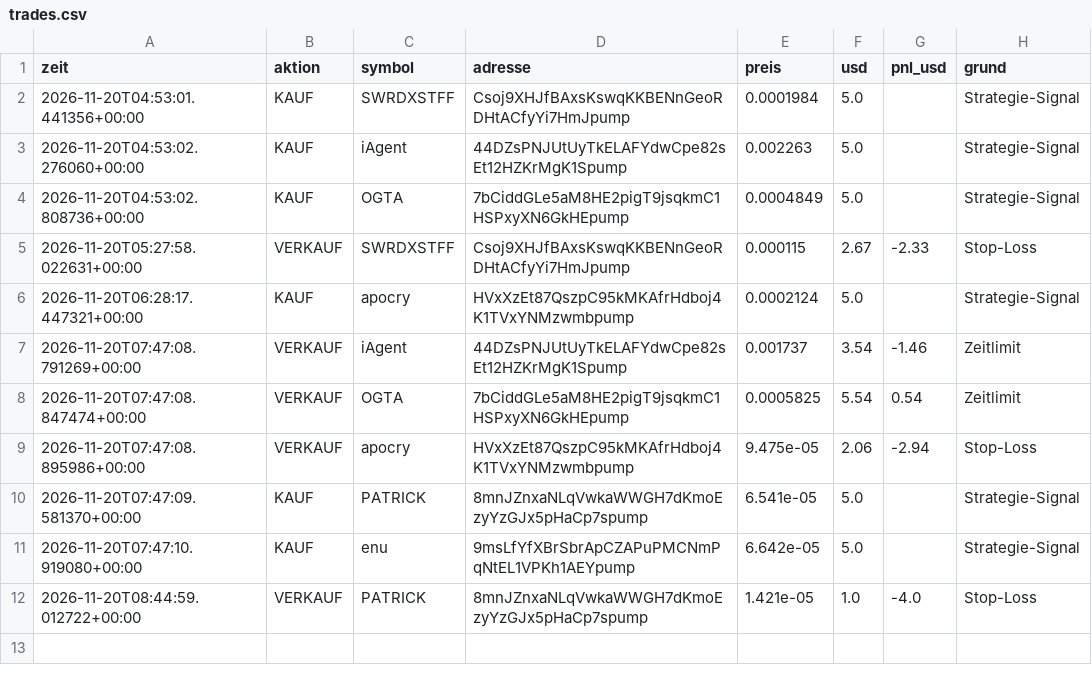
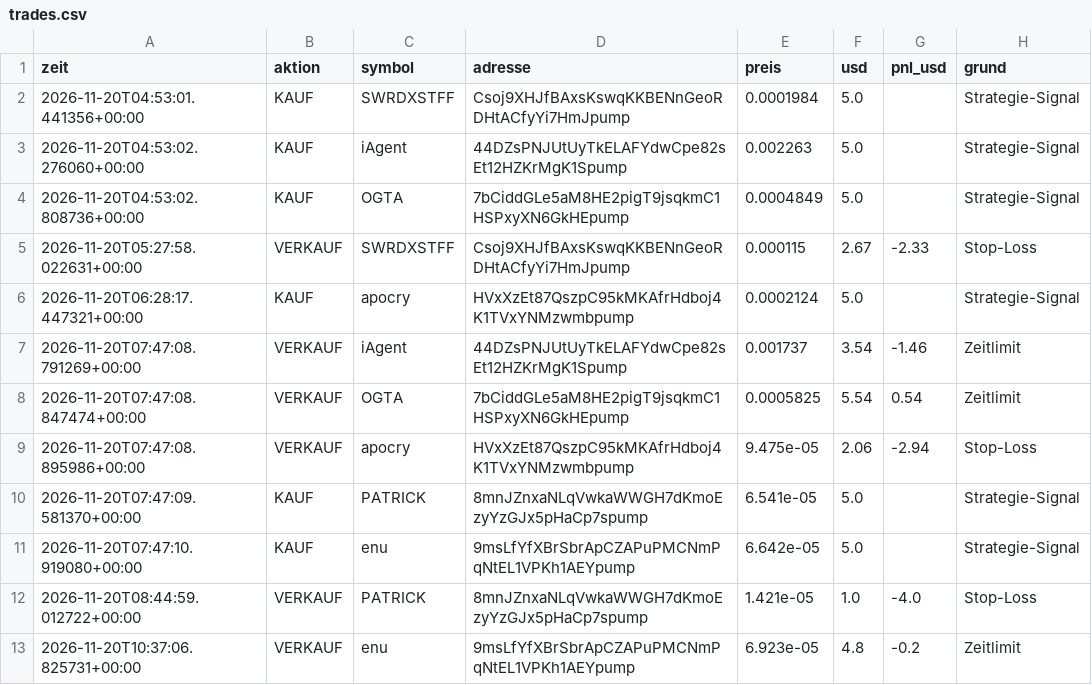
Before and after one commit to giulianovaccaro1-svg/Memcoin-bot, a CSV file: trades.csv, drawn as a sheet; the diff names each change by its address in the sheet, - before the commit and + after, or states it on an @@ line.

```diff
--- a/trades.csv
+++ b/trades.csv
+row 13: 2026-11-20T10:37:06.825731+00:00 | VERKAUF | enu | 9msLfYfXBrSbrApCZAPuPMCNmPqNtEL1VPKh1AEYpump | 6.923e-05 | 4.8 | -0.2 | Zeitlimit
```
Also changed, not shown: 2 other files.
